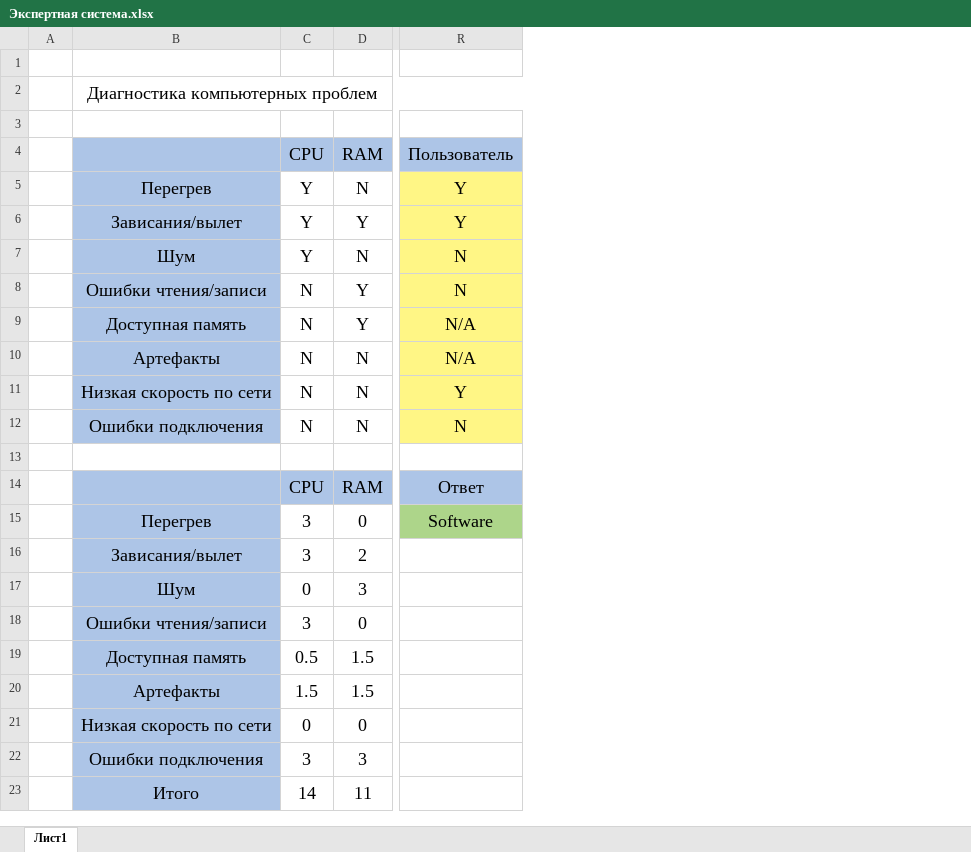
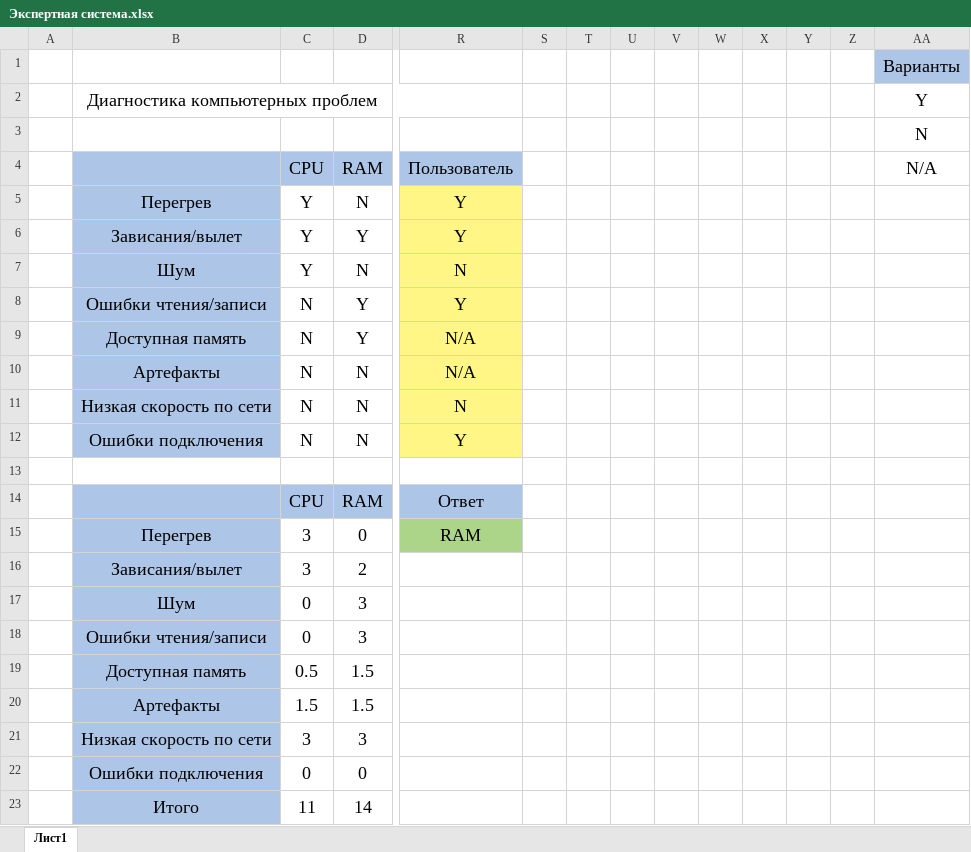
Before and after one commit to just-russian-amateur/university_projects, an Excel workbook: 2_course_master/ИКС/Экспертная система.xlsx, sheet Лист1, drawn as a sheet; only a part is shown, gaps mark what is left out; values as stored, in another font and other column widths than the file's, no borders; removed rows and columns are numbered as before the commit, all else as after; rows hold the shown columns only; the diff names each change by its address in the sheet, - before the commit and + after, or states it on an @@ line.

Commit message:
Исправленная таблица

```diff
--- a/2_course_master/ИКС/Экспертная система.xlsx (sheet Лист1)
+++ b/2_course_master/ИКС/Экспертная система.xlsx (sheet Лист1)
+column S, empty
+column T, empty
+column U, empty
+column V, empty
+column W, empty
+column X, empty
+column Y, empty
+column Z, empty
+column AA, rows 1-4: Варианты | Y | N | N/A
-R8: N
+R8: Y
-R11: Y
+R11: N
-R12: N
+R12: Y
-R15: Software
+R15: RAM
-row 18:  | Ошибки чтения/записи | 3 | 0
+row 18:  | Ошибки чтения/записи | 0 | 3
-row 21:  | Низкая скорость по сети | 0 | 0
-B21: Ошибки подключения
+B21: Низкая скорость по сети
-row 23:  | Итого | 14 | 11
+row 22:  | Ошибки подключения | 0 | 0
+row 23:  | Итого | 11 | 14
```
Also changed, not shown: formulas that keep their value.
